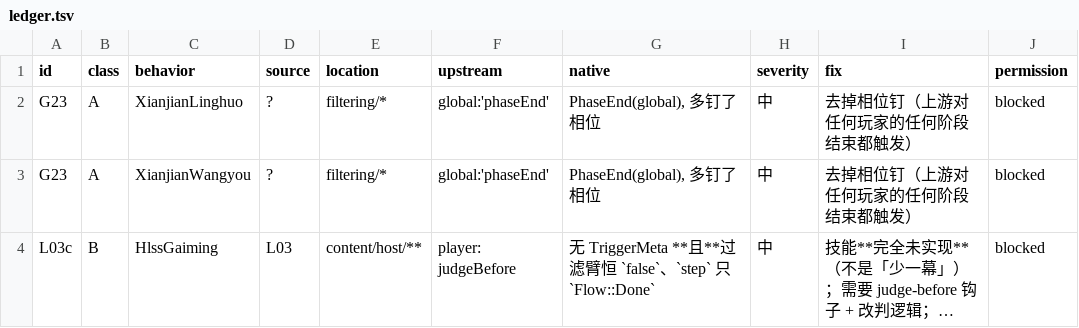
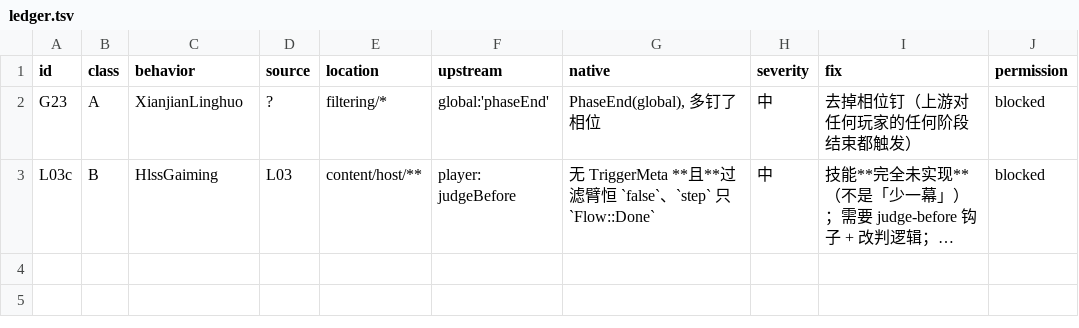
Before and after one commit to RuyimgByCN/RuyimgByCN-noname-ruyimg-modified, a TSV file: docs/operations/evidence/2026-10-19-defect-ledger/ledger.tsv, drawn as a sheet; long unchanged cells end in …; the diff names each change by its address in the sheet, - before the commit and + after, or states it on an @@ line.

Commit message:
fix(engine): 第18条真修复 XianjianWangyou(台账3→2)——补全三条filter+放宽时机+用例状态驱动
- 臂放宽到 Phase{begin:false,..}；补 ①自己有牌 ②非自己阶段 ③场上有人持 wangyou3。
- 用例第二段改用 e.turn().current 推进 + 按『带目标牌』判定窗口(前四次写死 2 号回合全失败)。
- 全量 1544 passed；脚本 177 OK；preflight 23 项；台账 2 条(A1/B1)。

```diff
--- a/docs/operations/evidence/2026-10-19-defect-ledger/ledger.tsv
+++ b/docs/operations/evidence/2026-10-19-defect-ledger/ledger.tsv
-row 3: G23 | A | XianjianWangyou | ? | filtering/* | global:'phaseEnd' | PhaseEnd(global), 多钉了相位 | 中 | 去掉相位钉（上游对任何玩家的任何阶段结束都触发） | blocked
```
Also changed, not shown: 14 other files.
